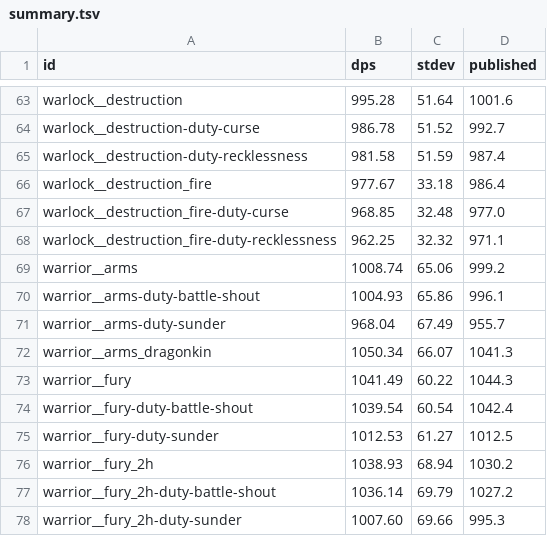
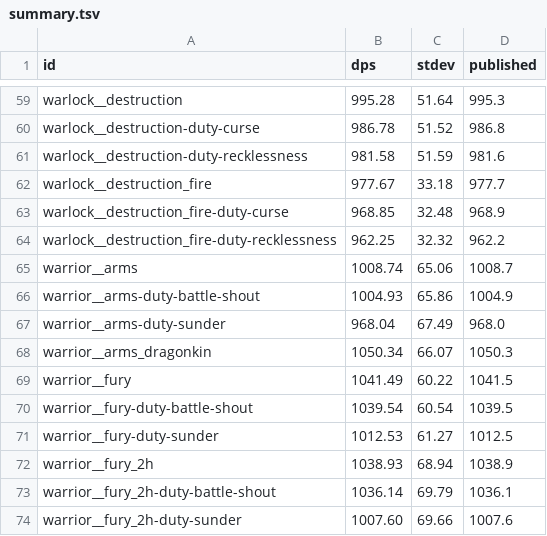
Before and after one commit to bayov/forever-sim, a TSV file: orchestration/audit/ref/shared/summary.tsv, drawn as a sheet; only a part is shown, gaps mark what is left out; addresses are those after the commit; the diff covers the shown part only; the diff names each change by its address in the sheet, - before the commit and + after, or states it on an @@ line.

```diff
--- a/orchestration/audit/ref/shared/summary.tsv
+++ b/orchestration/audit/ref/shared/summary.tsv
-D59 (published): 1001.6
+D59 (published): 995.3
-D60 (published): 992.7
+D60 (published): 986.8
-D61 (published): 987.4
+D61 (published): 981.6
-D62 (published): 986.4
+D62 (published): 977.7
-D63 (published): 977.0
+D63 (published): 968.9
-D64 (published): 971.1
+D64 (published): 962.2
-D65 (published): 999.2
+D65 (published): 1008.7
-D66 (published): 996.1
+D66 (published): 1004.9
-D67 (published): 955.7
+D67 (published): 968.0
-D68 (published): 1041.3
+D68 (published): 1050.3
-D69 (published): 1044.3
+D69 (published): 1041.5
-D70 (published): 1042.4
+D70 (published): 1039.5
-D72 (published): 1030.2
+D72 (published): 1038.9
-D73 (published): 1027.2
+D73 (published): 1036.1
-D74 (published): 995.3
+D74 (published): 1007.6
```
Also changed, not shown: 4 removed rows and 47 edited cells elsewhere in this file, 17 other files.
